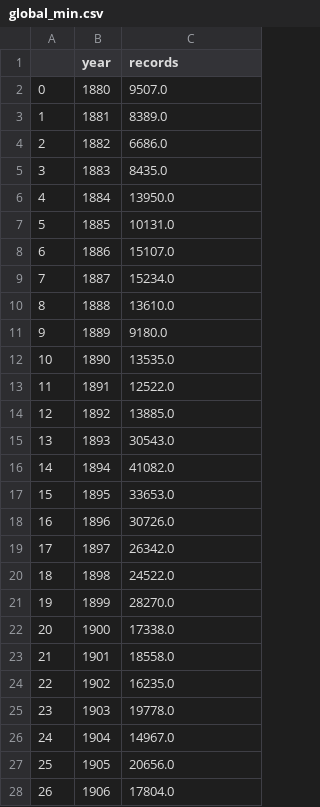
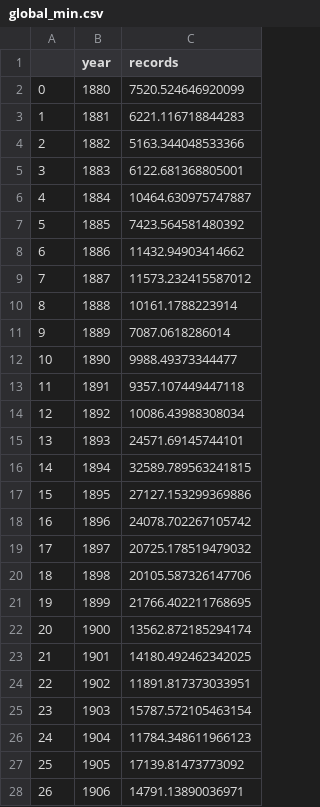
Before and after one commit to hausfath/daily_records, a CSV file: global_min.csv, drawn as a sheet; only a part is shown; the diff covers the shown part only.

```diff
--- a/global_min.csv
+++ b/global_min.csv
@@ -1,28 +1,28 @@
 ,year,records
-0,1880,9507.0
-1,1881,8389.0
-2,1882,6686.0
-3,1883,8435.0
-4,1884,13950.0
-5,1885,10131.0
-6,1886,15107.0
-7,1887,15234.0
-8,1888,13610.0
-9,1889,9180.0
-10,1890,13535.0
-11,1891,12522.0
-12,1892,13885.0
-13,1893,30543.0
-14,1894,41082.0
-15,1895,33653.0
-16,1896,30726.0
-17,1897,26342.0
-18,1898,24522.0
-19,1899,28270.0
-20,1900,17338.0
-21,1901,18558.0
-22,1902,16235.0
-23,1903,19778.0
-24,1904,14967.0
-25,1905,20656.0
-26,1906,17804.0
+0,1880,7520.524646920099
+1,1881,6221.116718844283
+2,1882,5163.344048533366
+3,1883,6122.681368805001
+4,1884,10464.630975747887
+5,1885,7423.564581480392
+6,1886,11432.94903414662
+7,1887,11573.232415587012
+8,1888,10161.1788223914
+9,1889,7087.0618286014
+10,1890,9988.49373344477
+11,1891,9357.107449447118
+12,1892,10086.43988308034
+13,1893,24571.69145744101
+14,1894,32589.789563241815
+15,1895,27127.153299369886
+16,1896,24078.702267105742
+17,1897,20725.178519479032
+18,1898,20105.587326147706
+19,1899,21766.402211768695
+20,1900,13562.872185294174
+21,1901,14180.492462342025
+22,1902,11891.817373033951
+23,1903,15787.572105463154
+24,1904,11784.348611966123
+25,1905,17139.81473773092
+26,1906,14791.13890036971
```
Also changed, not shown: 114 edited cells elsewhere in this file, 1 other file.
